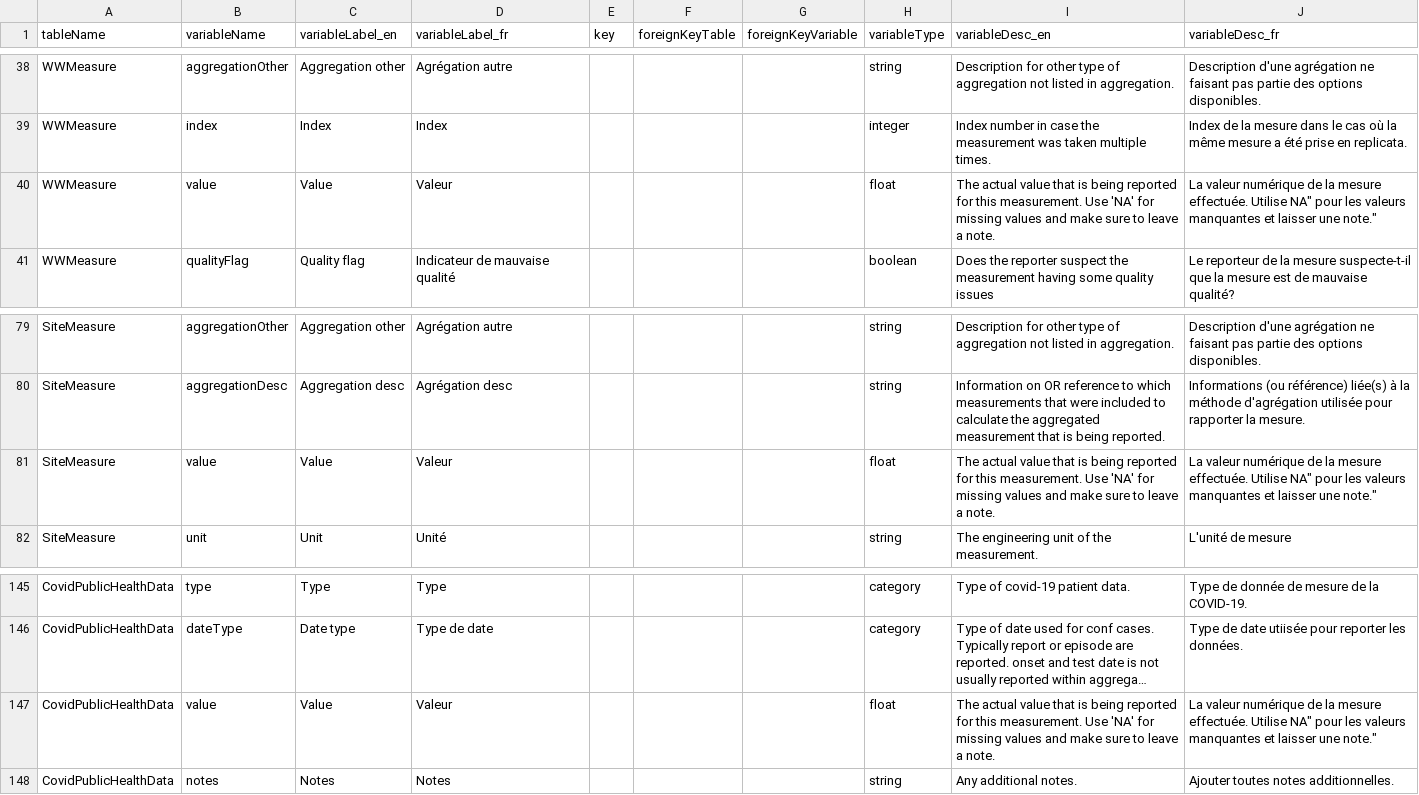
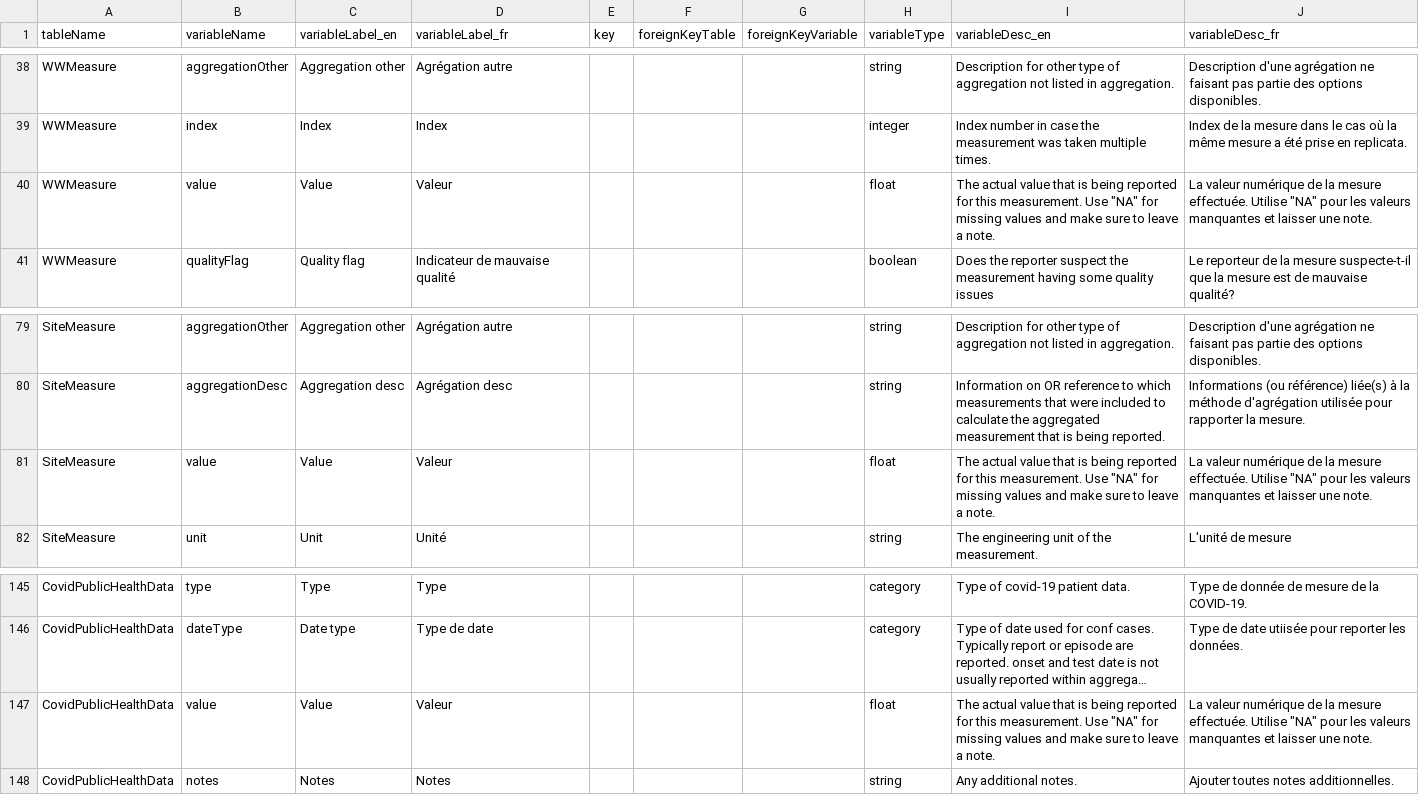
Before and after one commit to Big-Life-Lab/PHES-ODM, a CSV file: site/Variables.csv, drawn as a sheet; only a part is shown, gaps mark what is left out; long unchanged cells end in …; the diff names each change by its address in the sheet, - before the commit and + after, or states it on an @@ line.

Commit message:
Solves quoatation error II

```diff
--- a/site/Variables.csv
+++ b/site/Variables.csv
-I40 (variableDesc_en): …measurement. Use 'NA' for missing…
+I40 (variableDesc_en): …measurement. Use "NA" for missing…
-J40 (variableDesc_fr): …effectuée. Utilise NA" pour les valeurs manquantes et laisser une note."
+J40 (variableDesc_fr): …effectuée. Utilise "NA" pour les valeurs manquantes et laisser une note.
-I81 (variableDesc_en): …measurement. Use 'NA' for missing…
+I81 (variableDesc_en): …measurement. Use "NA" for missing…
-J81 (variableDesc_fr): …effectuée. Utilise NA" pour les valeurs manquantes et laisser une note."
+J81 (variableDesc_fr): …effectuée. Utilise "NA" pour les valeurs manquantes et laisser une note.
-I147 (variableDesc_en): …measurement. Use 'NA' for missing…
+I147 (variableDesc_en): …measurement. Use "NA" for missing…
-J147 (variableDesc_fr): …effectuée. Utilise NA" pour les valeurs manquantes et laisser une note."
+J147 (variableDesc_fr): …effectuée. Utilise "NA" pour les valeurs manquantes et laisser une note.
```
